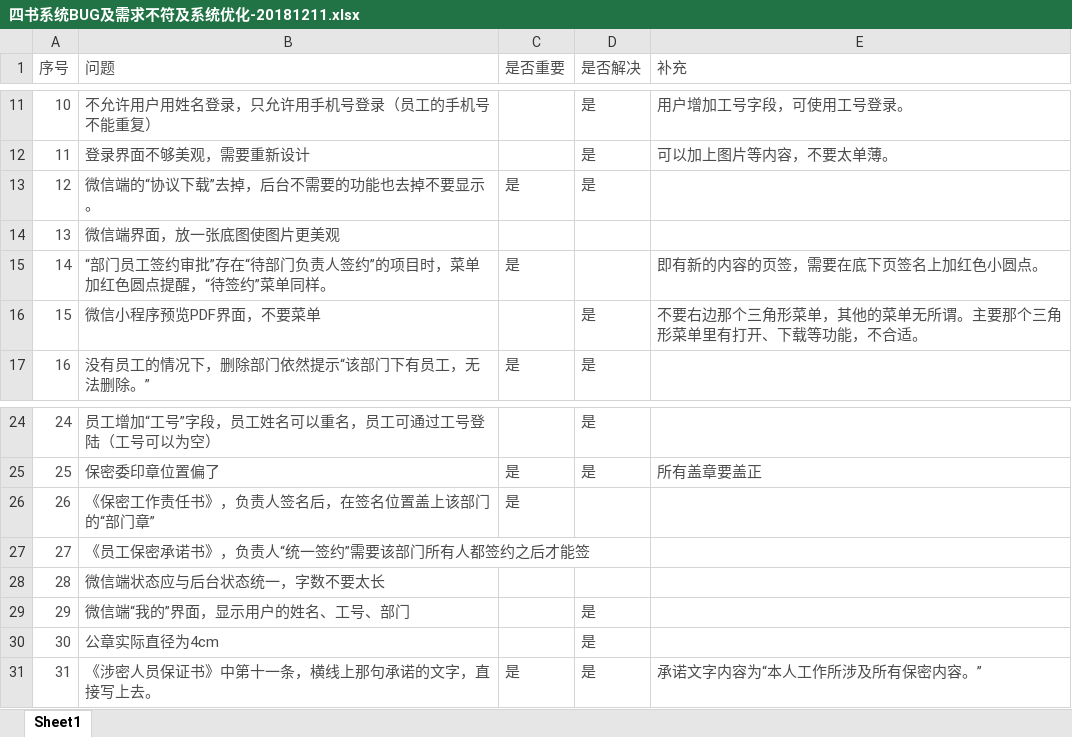
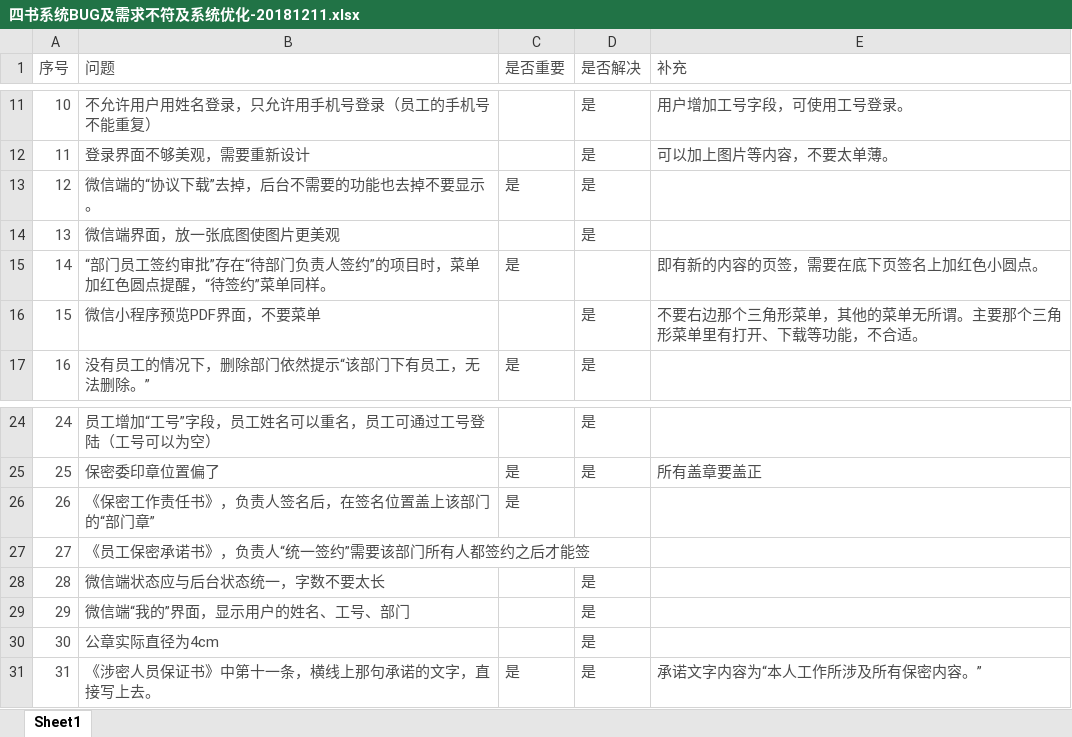
Before and after one commit to foylin/sign_online, an Excel workbook: 四书系统BUG及需求不符及系统优化-20181211.xlsx, sheet Sheet1, drawn as a sheet; only a part is shown, gaps mark what is left out; values as stored, in another font and other column widths than the file's, no borders; the diff names each change by its address in the sheet, - before the commit and + after, or states it on an @@ line.

```diff
--- a/四书系统BUG及需求不符及系统优化-20181211.xlsx (sheet Sheet1)
+++ b/四书系统BUG及需求不符及系统优化-20181211.xlsx (sheet Sheet1)
-D14 (是否解决): (empty)
+D14 (是否解决): 是
-D28 (是否解决): (empty)
+D28 (是否解决): 是
```
Also changed, not shown: 2 other files.
